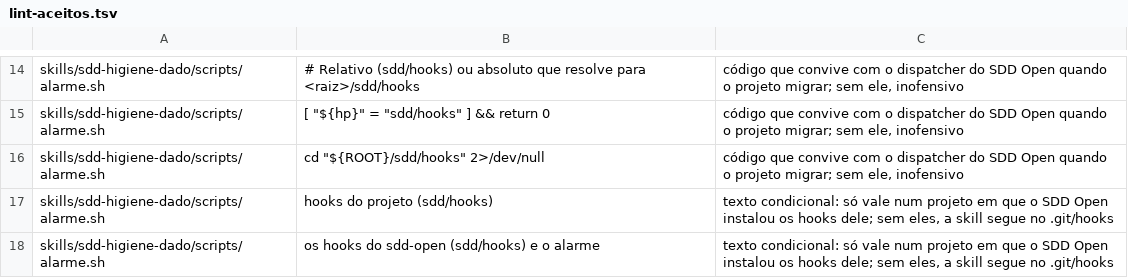
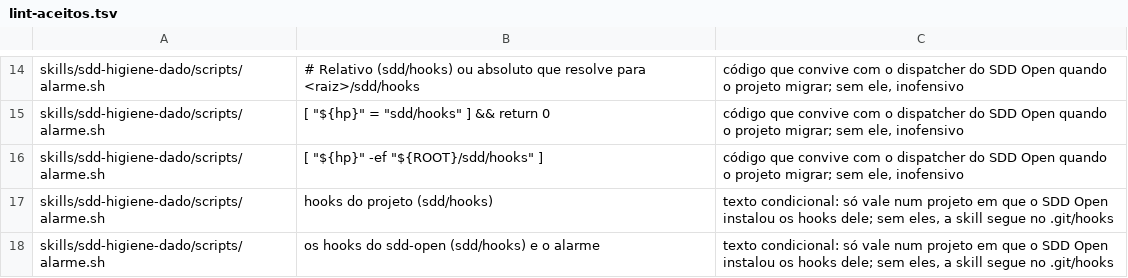
Before and after one commit to robertodiasduarte/sdd-open, a TSV file: scripts/starter/lint-aceitos.tsv, drawn as a sheet; only a part is shown, gaps mark what is left out.

```diff
--- a/scripts/starter/lint-aceitos.tsv
+++ b/scripts/starter/lint-aceitos.tsv
@@ -15,3 +15,3 @@ skills/sdd-higiene-dado/scripts/alarme.sh	# Relativo (sdd/hooks) ou absoluto que
 skills/sdd-higiene-dado/scripts/alarme.sh	[ "${hp}" = "sdd/hooks" ] && return 0	código que convive com o dispatcher do SDD Open quando o projeto migrar; sem ele, inofensivo
-skills/sdd-higiene-dado/scripts/alarme.sh	cd "${ROOT}/sdd/hooks" 2>/dev/null	código que convive com o dispatcher do SDD Open quando o projeto migrar; sem ele, inofensivo
+skills/sdd-higiene-dado/scripts/alarme.sh	[ "${hp}" -ef "${ROOT}/sdd/hooks" ]	código que convive com o dispatcher do SDD Open quando o projeto migrar; sem ele, inofensivo
 skills/sdd-higiene-dado/scripts/alarme.sh	hooks do projeto (sdd/hooks)	texto condicional: só vale num projeto em que o SDD Open instalou os hooks dele; sem eles, a skill segue no .git/hooks
```
Also changed, not shown: 23 other files.
